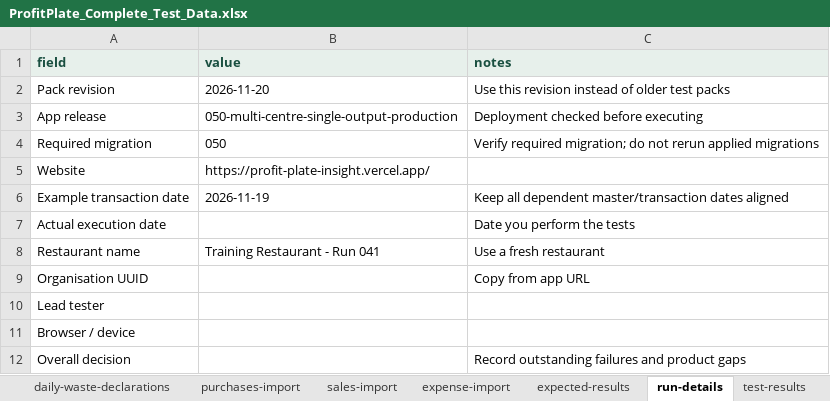
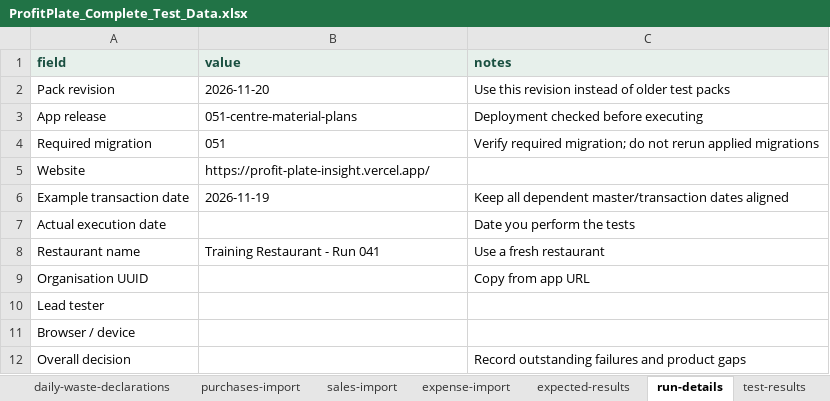
Before and after one commit to FrabalAnalytics/ProfitPlate-Insight, an Excel workbook: web/public/templates/complete-restaurant-test-data/ProfitPlate_Complete_Test_Data.xlsx, sheet run-details, drawn as a sheet; values as stored, in another font and other column widths than the file's, no borders; the diff names each change by its address in the sheet, - before the commit and + after, or states it on an @@ line.

Commit message:
Add centre material plans with consolidated recipe requirements

```diff
--- a/web/public/templates/complete-restaurant-test-data/ProfitPlate_Complete_Test_Data.xlsx (sheet run-details)
+++ b/web/public/templates/complete-restaurant-test-data/ProfitPlate_Complete_Test_Data.xlsx (sheet run-details)
-B3 (value): 050-multi-centre-single-output-production
+B3 (value): 051-centre-material-plans
-B4 (value): 050
+B4 (value): 051
```
Also changed, not shown: sheet test-results, 27 other files.
